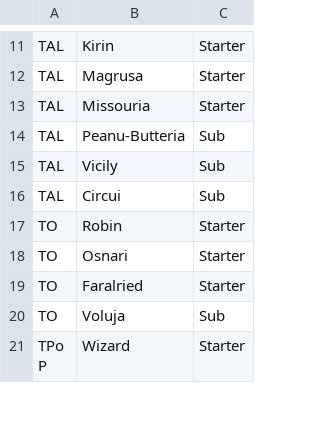
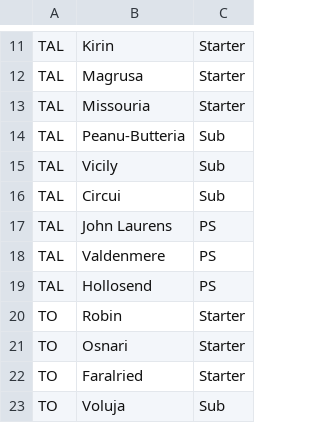
Before and after one commit to auroruse/rbrwt, a TSV file: src/data/rosters.tsv, drawn as a sheet; only a part is shown, gaps mark what is left out; the shorter side is filled out with more unchanged rows; the diff names each change by its address in the sheet, - before the commit and + after, or states it on an @@ line.

```diff
--- a/src/data/rosters.tsv
+++ b/src/data/rosters.tsv
+row 17: TAL | John Laurens | PS
+row 18: TAL | Valdenmere | PS
+row 19: TAL | Hollosend | PS
```
Also changed, not shown: 5 other files.
